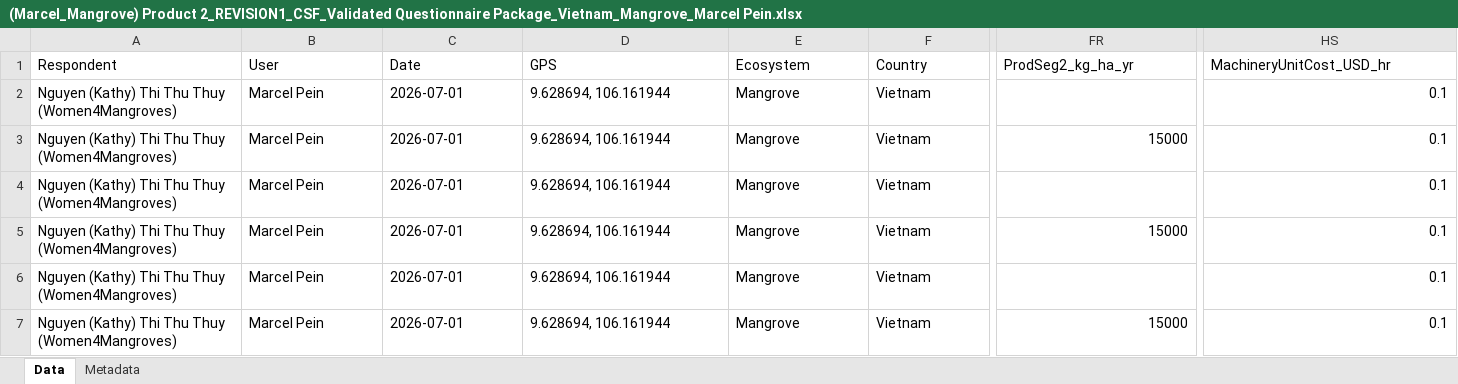
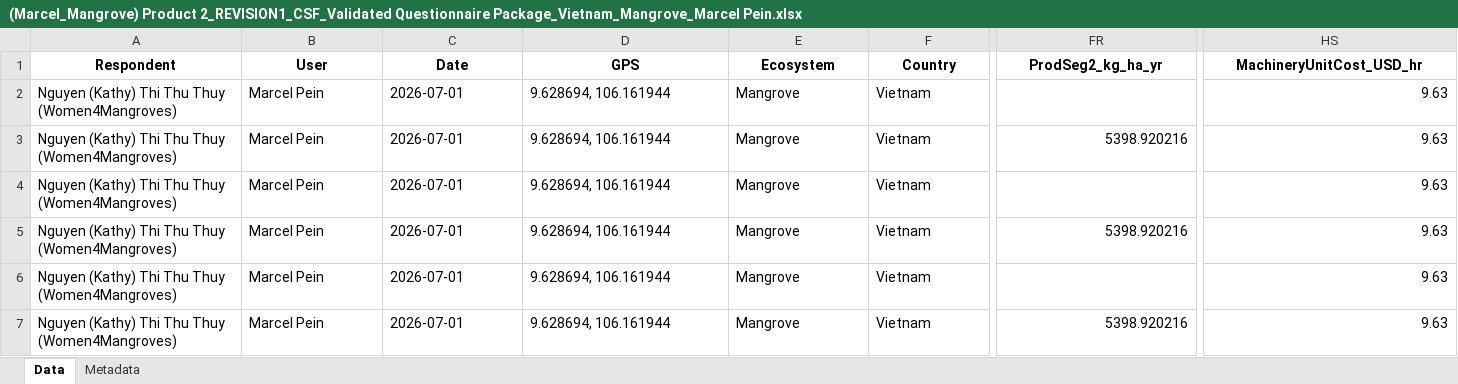
Before and after one commit to conservation-strategy/consultants-data-validation, an Excel workbook: models/(Marcel_Mangrove) Product 2_REVISION1_CSF_Validated Questionnaire Package_Vietnam_Mangrove_Marcel Pein.xlsx, sheet Data, drawn as a sheet; only a part is shown, gaps mark what is left out; values as stored, in another font and other column widths than the file's, no borders; the diff covers the shown part only; the diff names each change by its address in the sheet, - before the commit and + after, or states it on an @@ line.

```diff
--- a/models/(Marcel_Mangrove) Product 2_REVISION1_CSF_Validated Questionnaire Package_Vietnam_Mangrove_Marcel Pein.xlsx (sheet Data)
+++ b/models/(Marcel_Mangrove) Product 2_REVISION1_CSF_Validated Questionnaire Package_Vietnam_Mangrove_Marcel Pein.xlsx (sheet Data)
@@ A1:HS1 bold: off → on, alignment: left → center @@
-HS2:HS7 (MachineryUnitCost_USD_hr): 0.1
+HS2:HS7 (MachineryUnitCost_USD_hr): 9.63
-FR3 (ProdSeg2_kg_ha_yr): 15000
+FR3 (ProdSeg2_kg_ha_yr): 5398.920216
-FR5 (ProdSeg2_kg_ha_yr): 15000
+FR5 (ProdSeg2_kg_ha_yr): 5398.920216
-FR7 (ProdSeg2_kg_ha_yr): 15000
+FR7 (ProdSeg2_kg_ha_yr): 5398.920216
```
Also changed, not shown: cell formats elsewhere in this sheet, sheet Metadata, Consultants Data Validation - Master Database.xlsx, models/(Gabriela_Mangrove) restoration_Mangrove_Seed_Dispersal_2026-06-16-00-05-14._GABRIELA SARMIENTOxlsx.xlsx, 13 other files.
